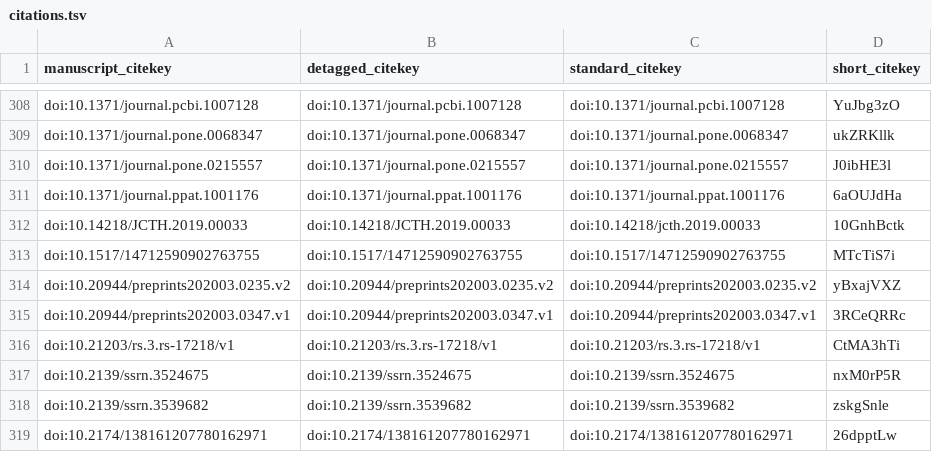
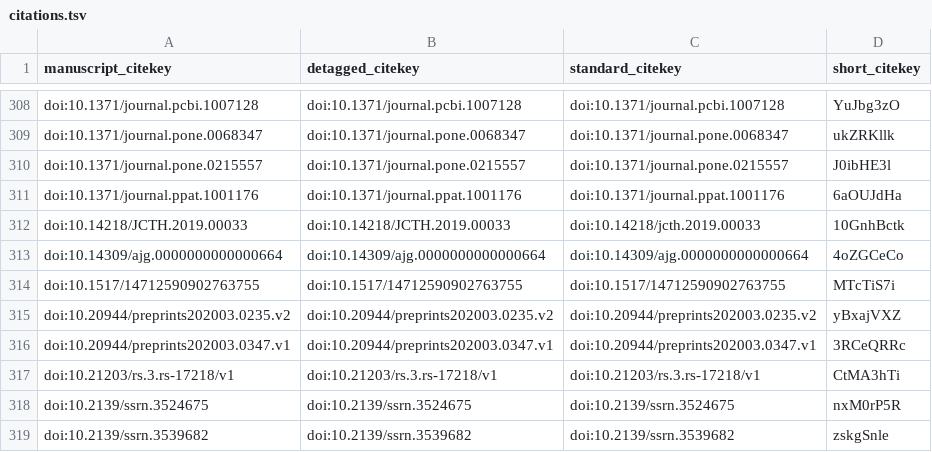
Before and after one commit to greenelab/covid19-review, a TSV file: citations.tsv, drawn as a sheet; only a part is shown, gaps mark what is left out; the shorter side is filled out with more unchanged rows.

```diff
--- a/citations.tsv
+++ b/citations.tsv
@@ -312,2 +312,3 @@ doi:10.1371/journal.ppat.1001176	doi:10.1371/journal.ppat.1001176	doi:10.1371/jo
 doi:10.14218/JCTH.2019.00033	doi:10.14218/JCTH.2019.00033	doi:10.14218/jcth.2019.00033	10GnhBctk
+doi:10.14309/ajg.0000000000000664	doi:10.14309/ajg.0000000000000664	doi:10.14309/ajg.0000000000000664	4oZGCeCo
 doi:10.1517/14712590902763755	doi:10.1517/14712590902763755	doi:10.1517/14712590902763755	MTcTiS7i
```
Also changed, not shown: sources_cross_reference.tsv, 5 other files.
